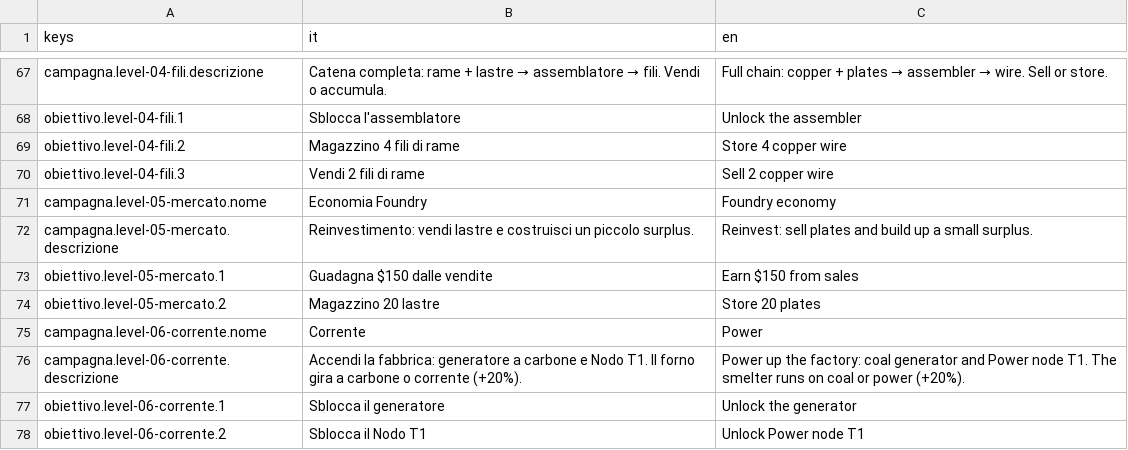
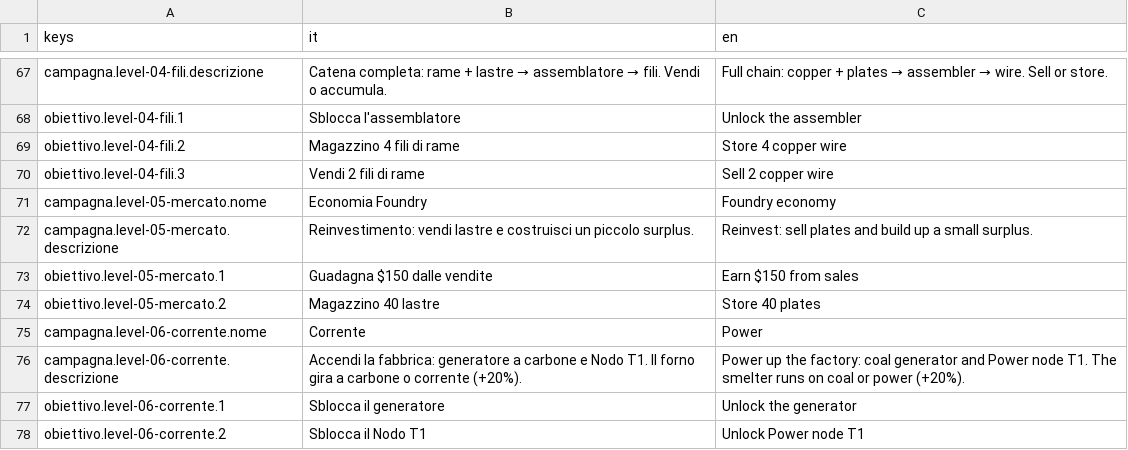
Before and after one commit to Juan0177/tIndustry, a CSV file: godot/lingue/testi.csv, drawn as a sheet; only a part is shown, gaps mark what is left out.

```diff
--- a/godot/lingue/testi.csv
+++ b/godot/lingue/testi.csv
@@ -73,3 +73,3 @@ campagna.level-05-mercato.descrizione,Reinvestimento: vendi lastre e costruisci
 obiettivo.level-05-mercato.1,Guadagna $150 dalle vendite,Earn $150 from sales
-obiettivo.level-05-mercato.2,Magazzino 20 lastre,Store 20 plates
+obiettivo.level-05-mercato.2,Magazzino 40 lastre,Store 40 plates
 campagna.level-06-corrente.nome,Corrente,Power
```
Also changed, not shown: 2 other files.
